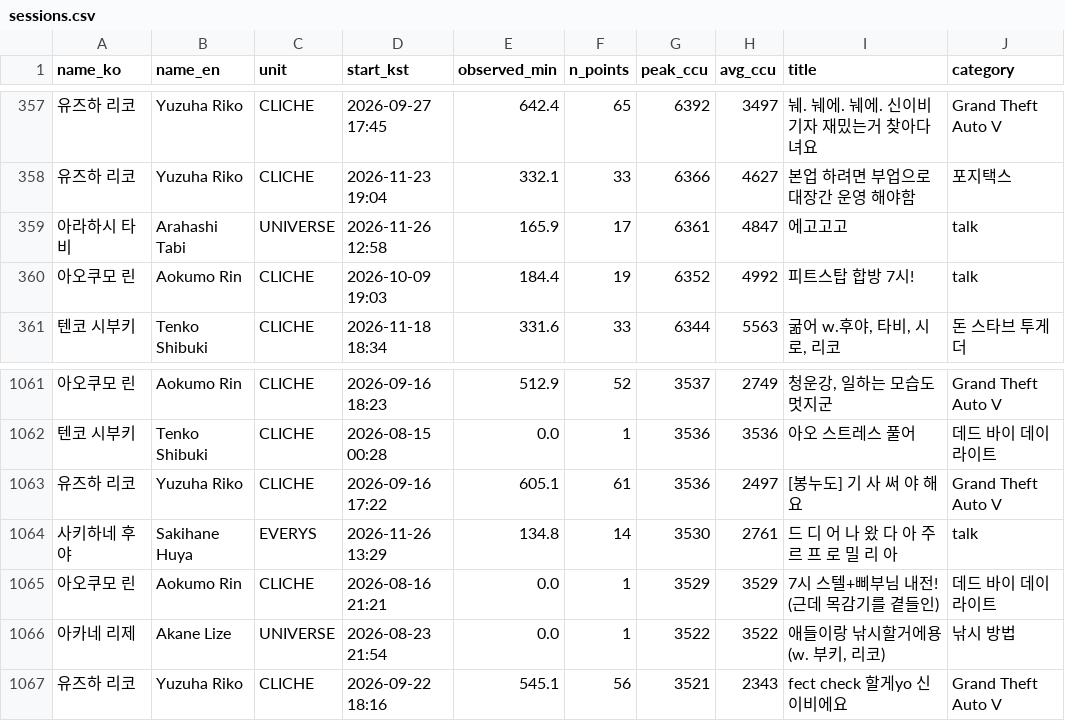
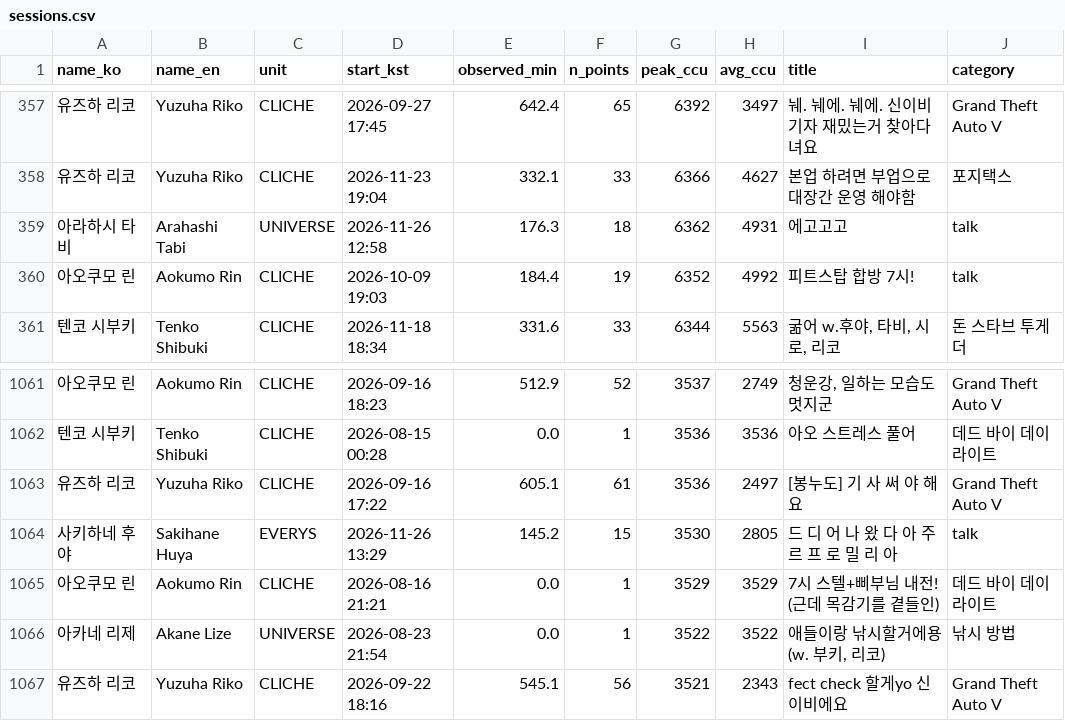
Before and after one commit to Argenviol/stellive-analytics, a CSV file: youtube_analyze_all/08_live_viewership/data/sessions.csv, drawn as a sheet; only a part is shown, gaps mark what is left out.

```diff
--- a/youtube_analyze_all/08_live_viewership/data/sessions.csv
+++ b/youtube_analyze_all/08_live_viewership/data/sessions.csv
@@ -364,3 +364,3 @@ name_ko,name_en,unit,start_kst,observed_min,n_points,peak_ccu,avg_ccu,title,cate
 유즈하 리코,Yuzuha Riko,CLICHE,2026-11-23 19:04,332.1,33,6366,4627,본업 하려면 부업으로 대장간 운영 해야함,포지택스
-아라하시 타비,Arahashi Tabi,UNIVERSE,2026-11-26 12:58,165.9,17,6361,4847,에고고고,talk
+아라하시 타비,Arahashi Tabi,UNIVERSE,2026-11-26 12:58,176.3,18,6362,4931,에고고고,talk
 아오쿠모 린,Aokumo Rin,CLICHE,2026-10-09 19:03,184.4,19,6352,4992,피트스탑 합방 7시!,talk
@@ -1077,3 +1077,3 @@ name_ko,name_en,unit,start_kst,observed_min,n_points,peak_ccu,avg_ccu,title,cate
 유즈하 리코,Yuzuha Riko,CLICHE,2026-09-16 17:22,605.1,61,3536,2497,[봉누도] 기 사 써 야 해 요,Grand Theft Auto V
-사키하네 후야,Sakihane Huya,EVERYS,2026-11-26 13:29,134.8,14,3530,2761,드 디 어 나 왔 다 아 주 르 프 로 밀 리 아,talk
+사키하네 후야,Sakihane Huya,EVERYS,2026-11-26 13:29,145.2,15,3530,2805,드 디 어 나 왔 다 아 주 르 프 로 밀 리 아,talk
 아오쿠모 린,Aokumo Rin,CLICHE,2026-08-16 21:21,0.0,1,3529,3529,7시 스텔+삐부님 내전! (근데 목감기를 곁들인),데드 바이 데이라이트
```
Also changed, not shown: youtube_analyze_all/08_live_viewership/data/member_metrics.csv, 11 other files.
